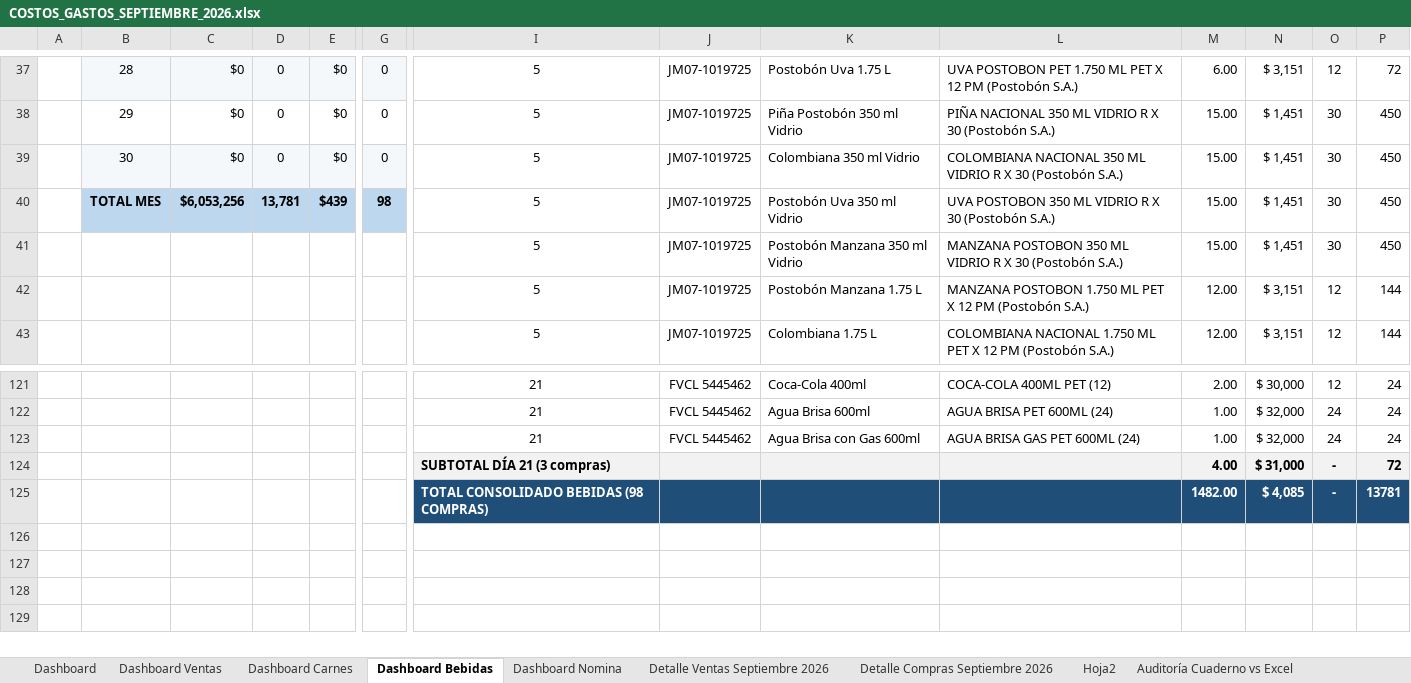
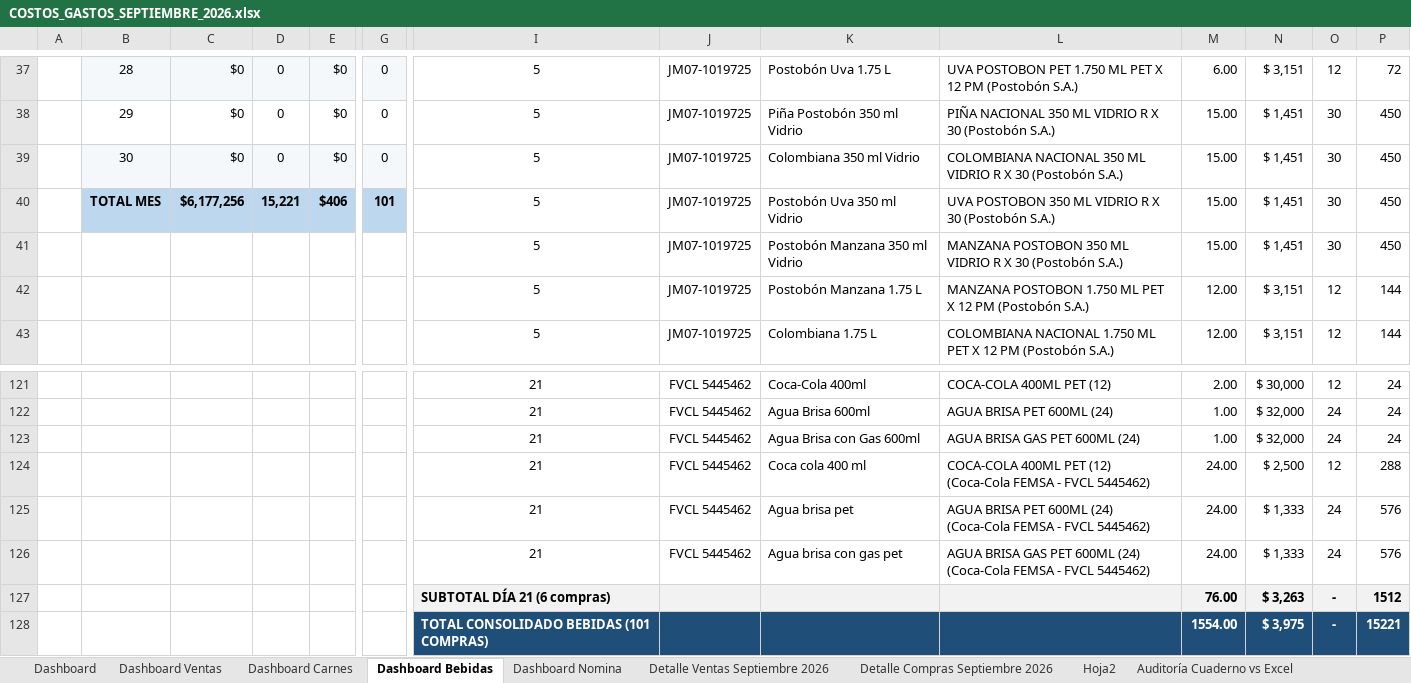
Before and after one commit to jungle13/costos_finca, an Excel workbook: SEPTIEMBRE 2026/COSTOS_GASTOS_SEPTIEMBRE_2026.xlsx, sheet Dashboard Bebidas, drawn as a sheet; only a part is shown, gaps mark what is left out; values as stored, in another font and other column widths than the file's, no borders; removed rows and columns are numbered as before the commit, all else as after; rows hold the shown columns only; the diff covers the shown part only; the diff names each change by its address in the sheet, - before the commit and + after, or states it on an @@ line.

Commit message:
feat: procesar comprobantes 16.13 y 16.18 - incorporar hielo, coca-cola y liquidacion nomina, filtrar duplicados

```diff
--- a/SEPTIEMBRE 2026/COSTOS_GASTOS_SEPTIEMBRE_2026.xlsx (sheet Dashboard Bebidas)
+++ b/SEPTIEMBRE 2026/COSTOS_GASTOS_SEPTIEMBRE_2026.xlsx (sheet Dashboard Bebidas)
-C40: $6,053,256
+C40: $6,177,256
-D40: 13,781
+D40: 15,221
-E40: $439
+E40: $406
-G40: 98
+G40: 101
-row 124:  |  |  |  |  |  | SUBTOTAL DÍA 21 (3 compras) |  |  |  | 4.00 | $ 31,000 | - | 72
-row 125:  |  |  |  |  |  | TOTAL CONSOLIDADO BEBIDAS (98 COMPRAS) |  |  |  | 1482.00 | $ 4,085 | - | 13781
+row 124:  |  |  |  |  |  | 21 | FVCL 5445462 | Coca cola 400 ml | COCA-COLA 400ML PET (12) (Coca-Cola FEMSA - FVCL 5445462) | 24.00 | $ 2,500 | 12 | 288
+row 125:  |  |  |  |  |  | 21 | FVCL 5445462 | Agua brisa pet | AGUA BRISA PET 600ML (24) (Coca-Cola FEMSA - FVCL 5445462) | 24.00 | $ 1,333 | 24 | 576
+row 126:  |  |  |  |  |  | 21 | FVCL 5445462 | Agua brisa con gas pet | AGUA BRISA GAS PET 600ML (24) (Coca-Cola FEMSA - FVCL 5445462) | 24.00 | $ 1,333 | 24 | 576
+row 127:  |  |  |  |  |  | SUBTOTAL DÍA 21 (6 compras) |  |  |  | 76.00 | $ 3,263 | - | 1512
+row 128:  |  |  |  |  |  | TOTAL CONSOLIDADO BEBIDAS (101 COMPRAS) |  |  |  | 1554.00 | $ 3,975 | - | 15221
```
Also changed, not shown: 15 edited cells elsewhere in this sheet, sheet Detalle Ventas Septiembre 2026, sheet Detalle Compras Septiembre 2026, sheet Dashboard, sheet Dashboard Nomina, formulas that keep their value, 2 other files.
